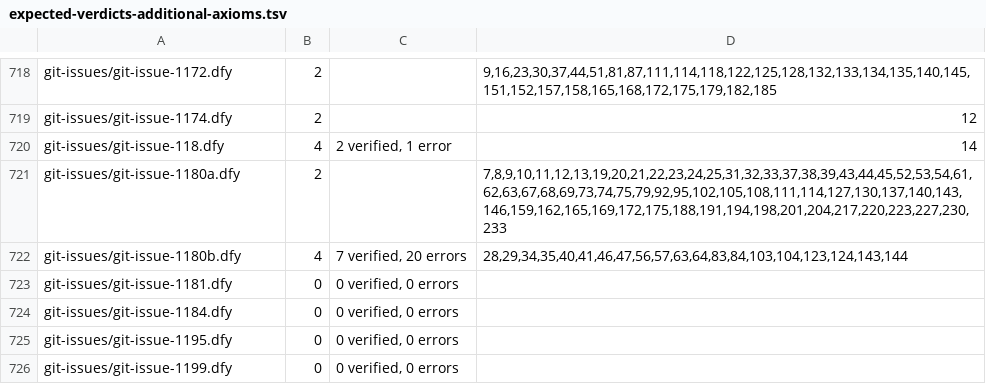
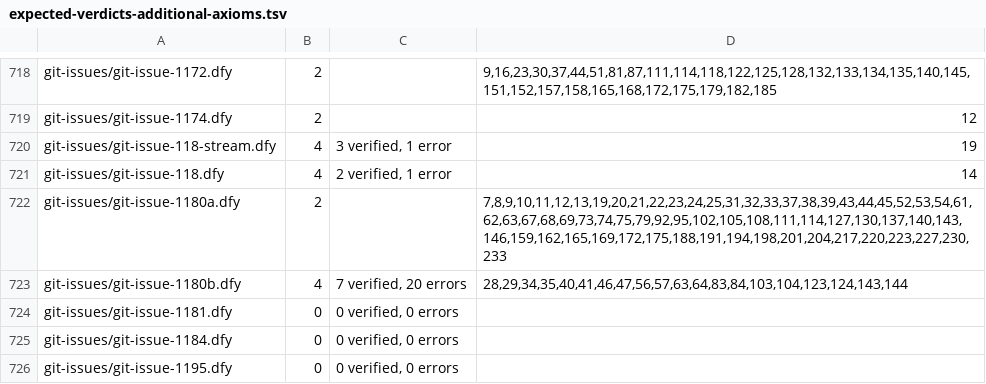
Before and after one commit to erniecohen/dafny, a TSV file: .github/review/expected-verdicts-additional-axioms.tsv, drawn as a sheet; only a part is shown, gaps mark what is left out; the shorter side is filled out with more unchanged rows.

```diff
--- a/.github/review/expected-verdicts-additional-axioms.tsv
+++ b/.github/review/expected-verdicts-additional-axioms.tsv
@@ -719,2 +719,3 @@ git-issues/git-issue-1172.dfy	2		9,16,23,30,37,44,51,81,87,111,114,118,122,125,1
 git-issues/git-issue-1174.dfy	2		12
+git-issues/git-issue-118-stream.dfy	4	3 verified, 1 error	19
 git-issues/git-issue-118.dfy	4	2 verified, 1 error	14
```
Also changed, not shown: .github/review/expected-verdicts.tsv.
